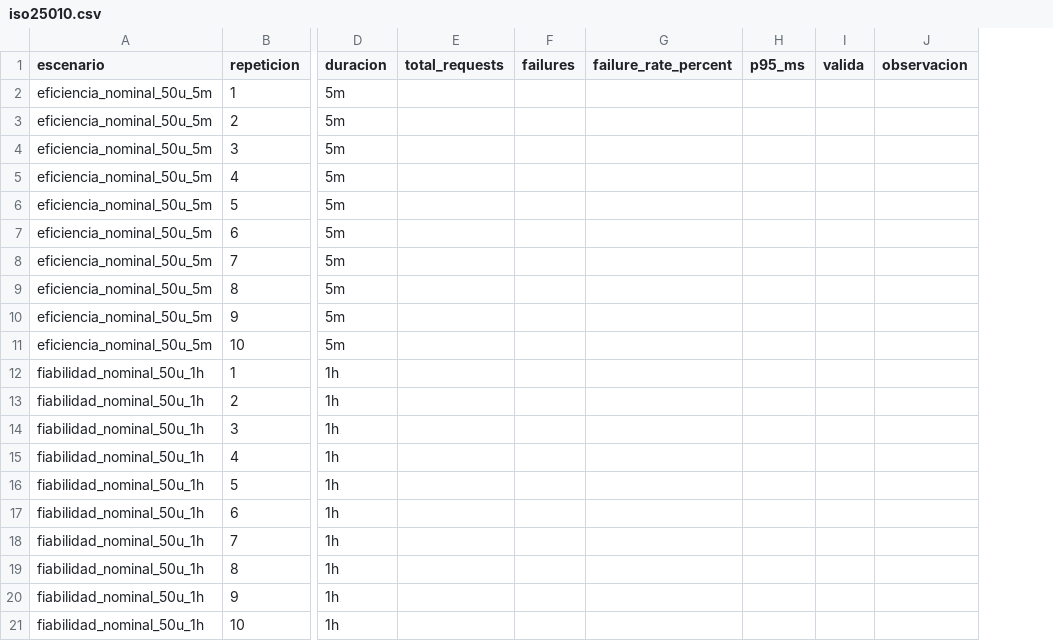
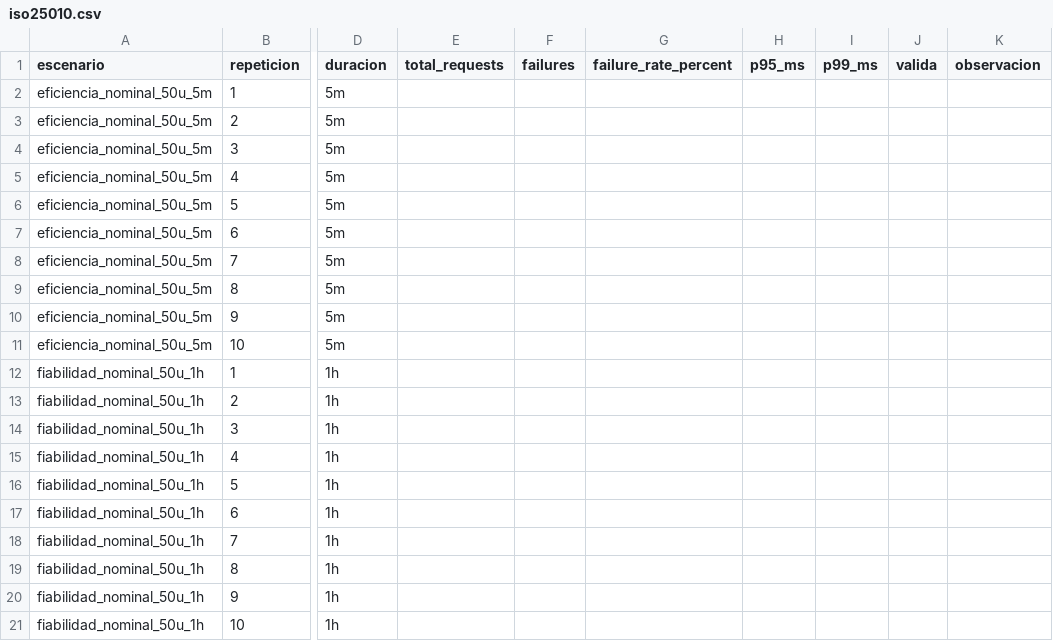
Before and after one commit to ffarinangog2/Entrega-final-del-PFC, a CSV file: experimentos/resultados/iso25010.csv, drawn as a sheet; only a part is shown, gaps mark what is left out; the diff names each change by its address in the sheet, - before the commit and + after, or states it on an @@ line.

```diff
--- a/experimentos/resultados/iso25010.csv
+++ b/experimentos/resultados/iso25010.csv
+column I (p99_ms), empty
```
Also changed, not shown: 37 other files.
